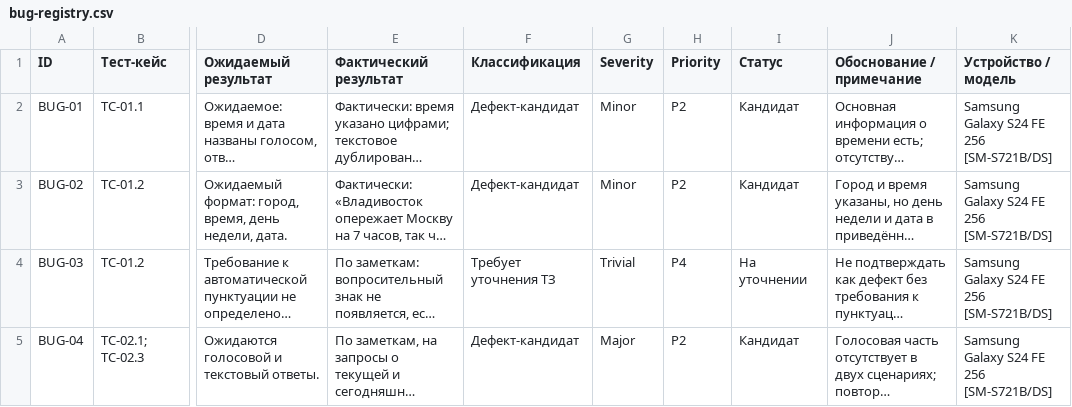
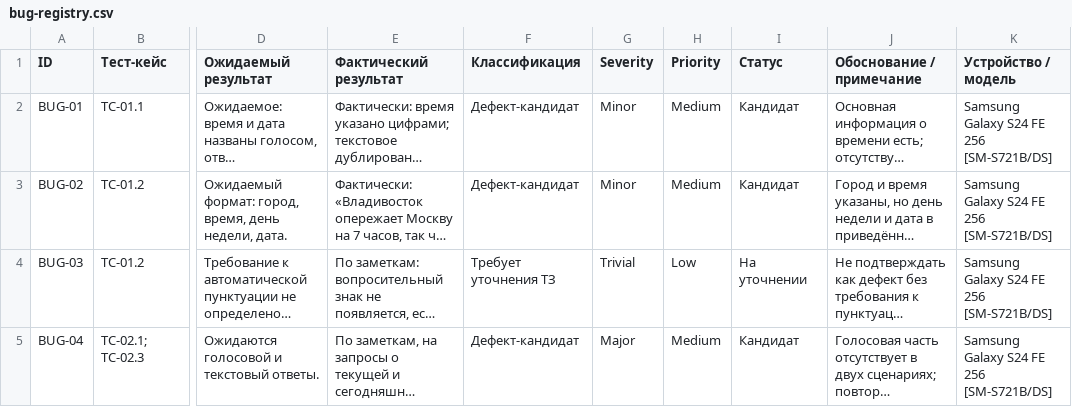
Before and after one commit to ilya-pogodin/qa-portfolio, a CSV file: yandex-alice-ai/bug-registry.csv, drawn as a sheet; only a part is shown, gaps mark what is left out; long unchanged cells end in …; the diff covers the shown part only; the diff names each change by its address in the sheet, - before the commit and + after, or states it on an @@ line.

```diff
--- a/yandex-alice-ai/bug-registry.csv
+++ b/yandex-alice-ai/bug-registry.csv
-H2:H3 (Priority): P2
+H2:H3 (Priority): Medium
-H4 (Priority): P4
+H4 (Priority): Low
-H5 (Priority): P2
+H5 (Priority): Medium
```
Also changed, not shown: 12 edited cells elsewhere in this file, yandex-alice-ai/test-cases-results.csv, 35 other files.
